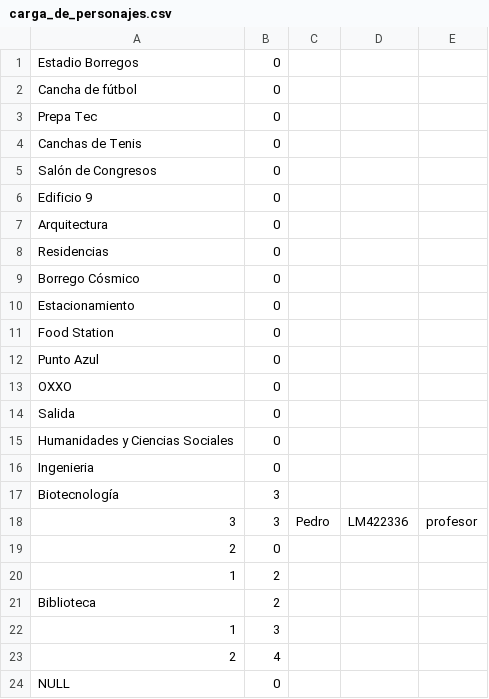
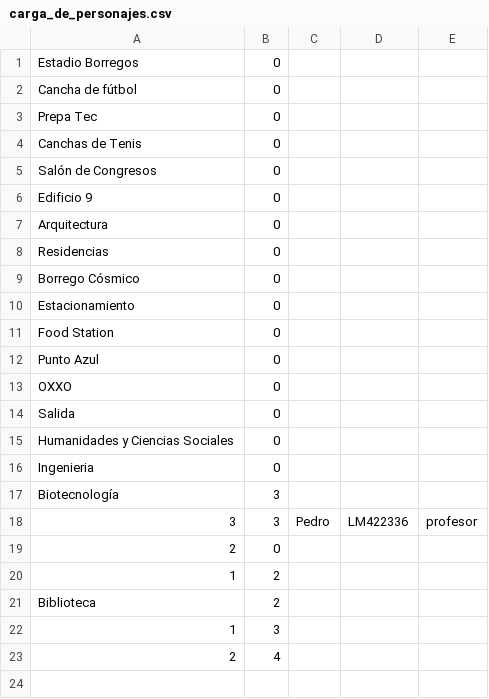
Before and after one commit to Javier-P-C/TecQRO_Text_RPG, a CSV file: carga_de_personajes.csv, drawn as a sheet.

```diff
--- a/carga_de_personajes.csv
+++ b/carga_de_personajes.csv
@@ -23,2 +23 @@ Biblioteca,2
 2,4
-NULL,0
```
Also changed, not shown: carga_de_escenarios.csv, carga_de_objetos.csv, 2 other files.
